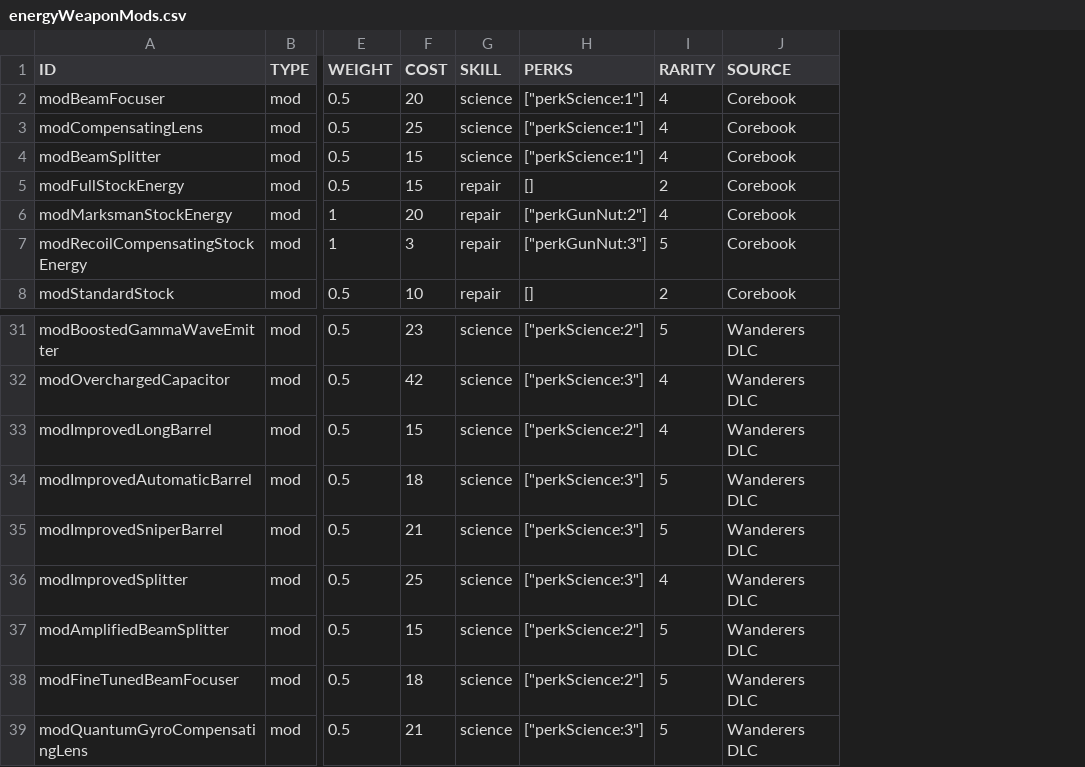
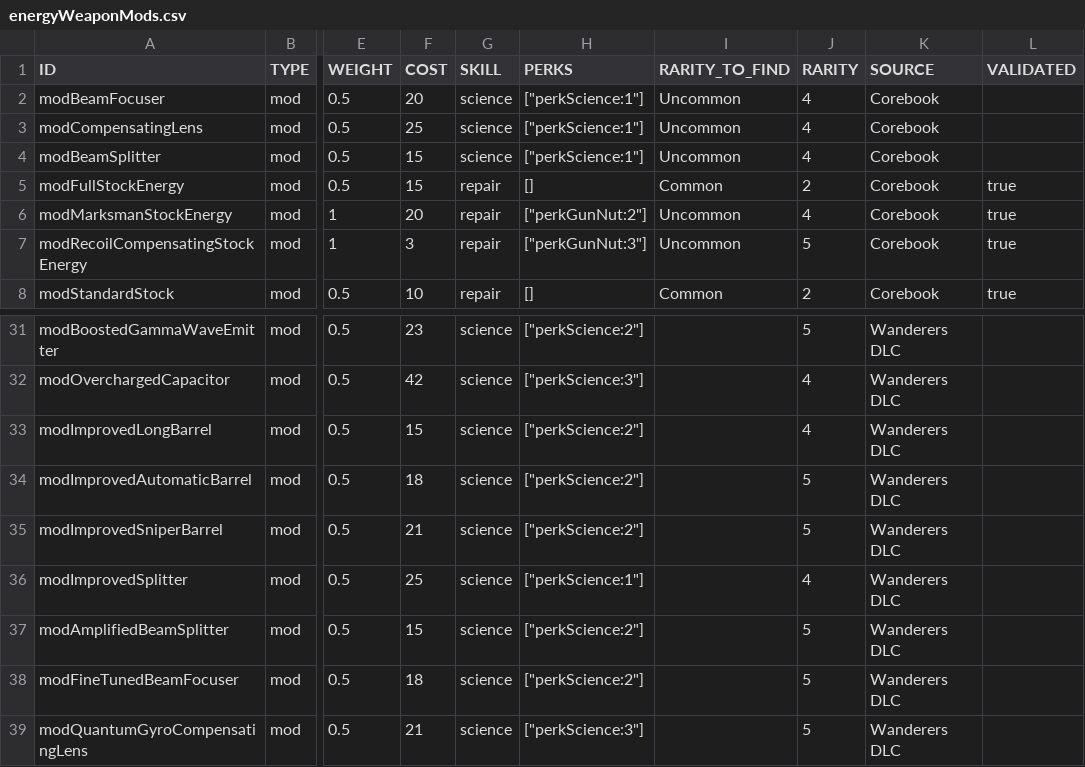
Before and after one commit to vittoema96/vittoema96.github.io, a CSV file: data/sources/mods/energyWeaponMods.csv, drawn as a sheet; only a part is shown, gaps mark what is left out; the diff names each change by its address in the sheet, - before the commit and + after, or states it on an @@ line.

Commit message:
Fixed mods
Fixed smallGuns and energyWeapons Corebook mods based on the manuals
Fixed some wanderers DLC items due to following errata

```diff
--- a/data/sources/mods/energyWeaponMods.csv
+++ b/data/sources/mods/energyWeaponMods.csv
+column I (RARITY_TO_FIND), rows 2-8: Uncommon | Uncommon | Uncommon | Common | Uncommon | Uncommon | Common
+column L (VALIDATED), rows 5-8: all true
-H34:H35 (PERKS): ["perkScience:3"]
+H34:H35 (PERKS): ["perkScience:2"]
-H36 (PERKS): ["perkScience:3"]
+H36 (PERKS): ["perkScience:1"]
```
Also changed, not shown: data/sources/aid/food.csv, data/sources/mods/bigGunMods.csv, 8 other files.
